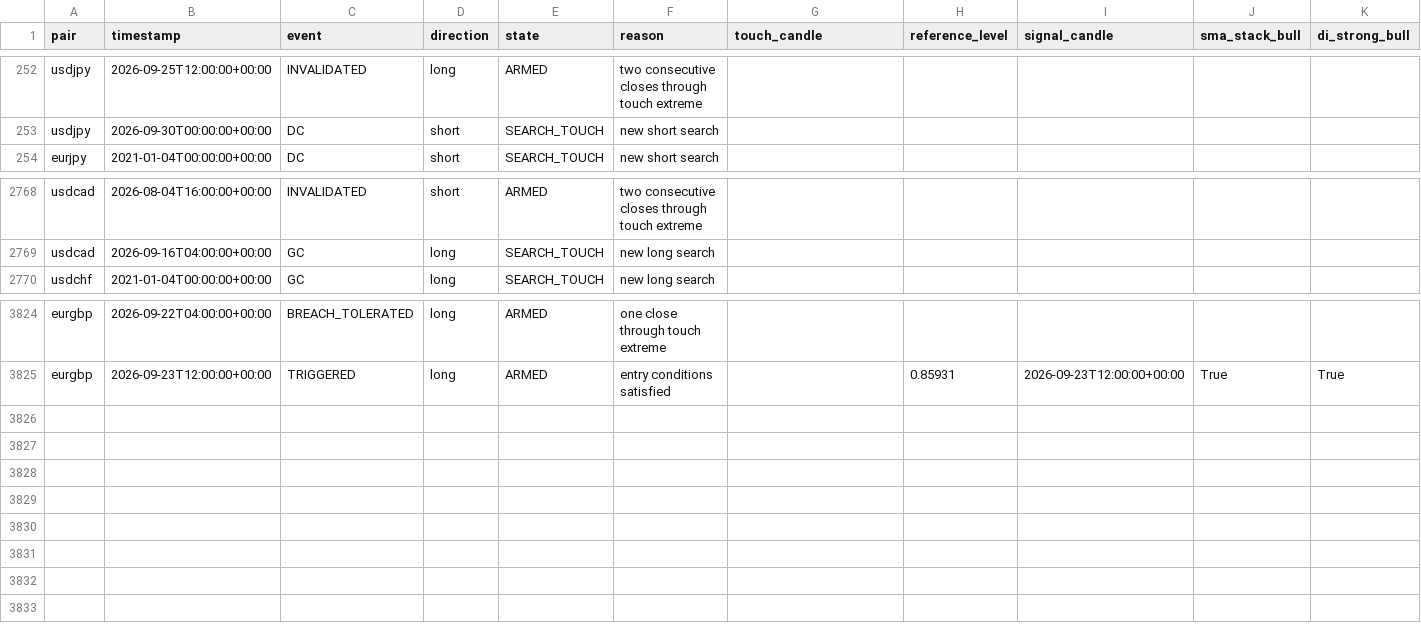
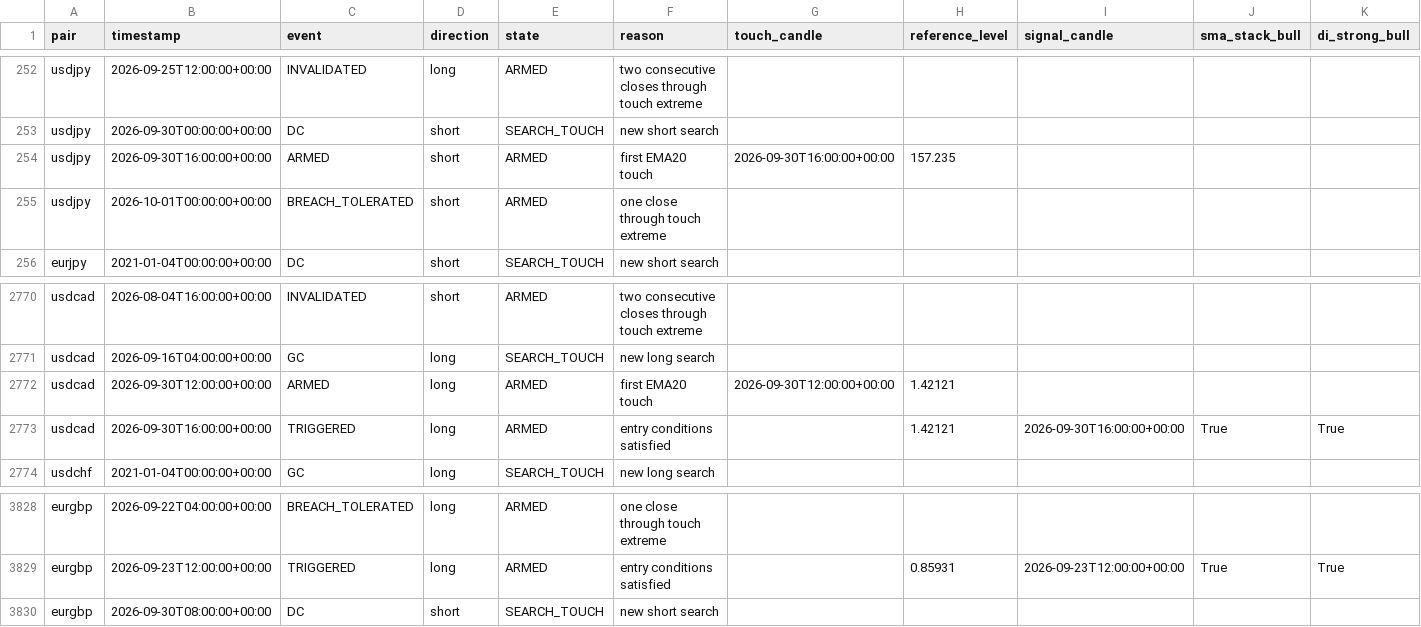
Before and after one commit to rikuudon24-beep/chair-scale, a CSV file: reports/notification_audit_events.csv, drawn as a sheet; only a part is shown, gaps mark what is left out; rows hold the shown columns only; the diff names each change by its address in the sheet, - before the commit and + after, or states it on an @@ line.

```diff
--- a/reports/notification_audit_events.csv
+++ b/reports/notification_audit_events.csv
+row 254: usdjpy | 2026-09-30T16:00:00+00:00 | ARMED | short | ARMED | first EMA20 touch | 2026-09-30T16:00:00+00:00 | 157.235
+row 255: usdjpy | 2026-10-01T00:00:00+00:00 | BREACH_TOLERATED | short | ARMED | one close through touch extreme
+row 2772: usdcad | 2026-09-30T12:00:00+00:00 | ARMED | long | ARMED | first EMA20 touch | 2026-09-30T12:00:00+00:00 | 1.42121
+row 2773: usdcad | 2026-09-30T16:00:00+00:00 | TRIGGERED | long | ARMED | entry conditions satisfied |  | 1.42121 | 2026-09-30T16:00:00+00:00 | True | True
+row 3830: eurgbp | 2026-09-30T08:00:00+00:00 | DC | short | SEARCH_TOUCH | new short search
```
Also changed, not shown: 1 other file.
